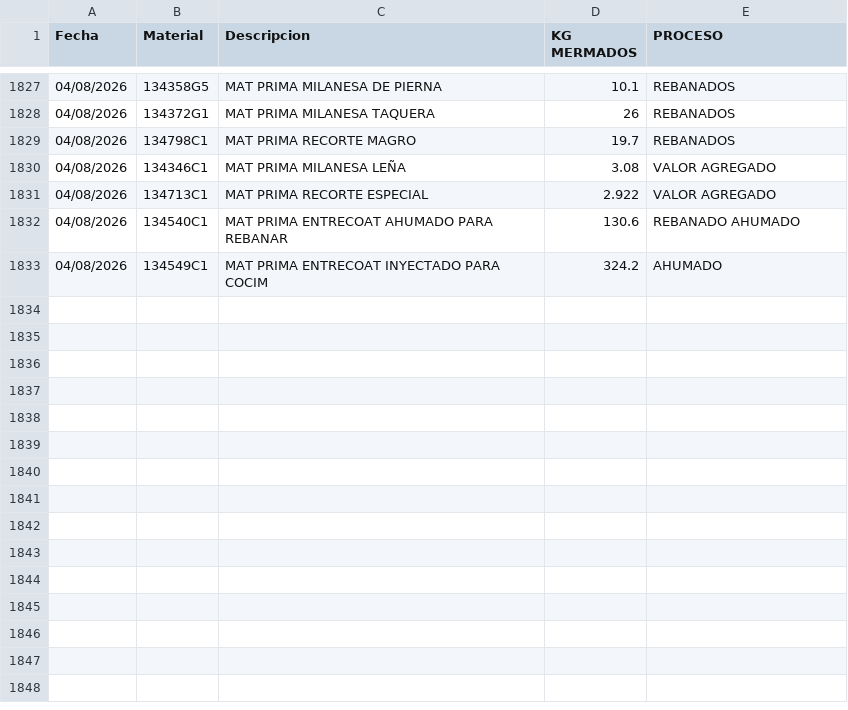
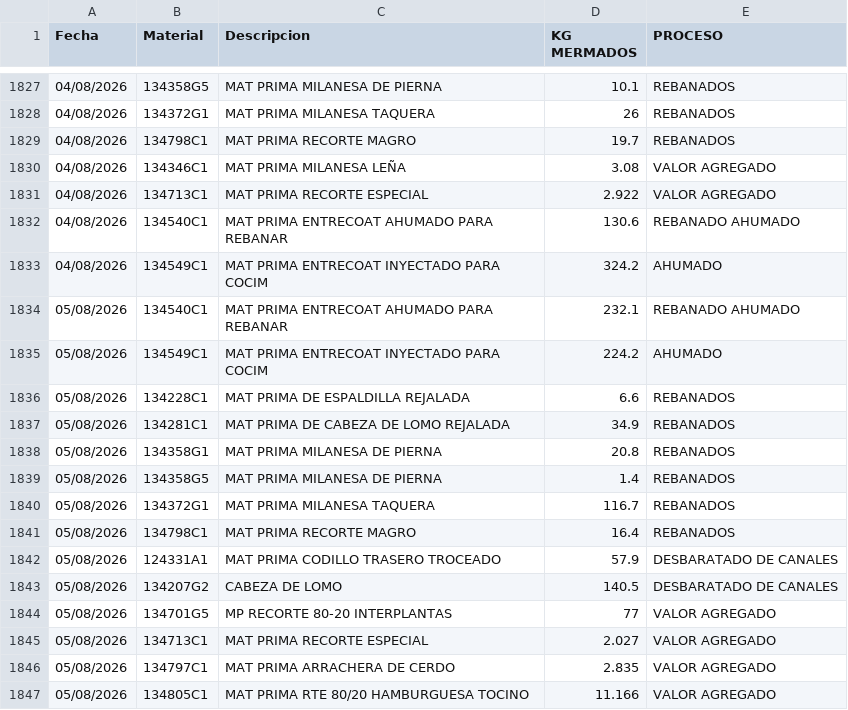
Before and after one commit to rosaliolh/basedatos, a CSV file: registrodemermaprocesosirapuato.csv, drawn as a sheet; only a part is shown, gaps mark what is left out.

Commit message:
Update registrodemermaprocesosirapuato.csv

```diff
--- a/registrodemermaprocesosirapuato.csv
+++ b/registrodemermaprocesosirapuato.csv
@@ -1833 +1833,15 @@ Fecha,Material,Descripcion,KG MERMADOS,PROCESO
 04/08/2026,134549C1,MAT PRIMA ENTRECOAT INYECTADO PARA COCIM,324.2,AHUMADO
+05/08/2026,134540C1,MAT PRIMA ENTRECOAT AHUMADO PARA REBANAR,232.1,REBANADO AHUMADO
+05/08/2026,134549C1,MAT PRIMA ENTRECOAT INYECTADO PARA COCIM,224.2,AHUMADO
+05/08/2026,134228C1,MAT PRIMA DE ESPALDILLA REJALADA,6.6,REBANADOS
+05/08/2026,134281C1,MAT PRIMA DE CABEZA DE LOMO REJALADA,34.9,REBANADOS
+05/08/2026,134358G1,MAT PRIMA MILANESA DE PIERNA,20.8,REBANADOS
+05/08/2026,134358G5,MAT PRIMA MILANESA DE PIERNA,1.4,REBANADOS
+05/08/2026,134372G1,MAT PRIMA MILANESA TAQUERA,116.7,REBANADOS
+05/08/2026,134798C1,MAT PRIMA RECORTE MAGRO,16.4,REBANADOS
+05/08/2026,124331A1,MAT PRIMA CODILLO TRASERO TROCEADO,57.9,DESBARATADO DE CANALES
+05/08/2026,134207G2,CABEZA DE LOMO,140.5,DESBARATADO DE CANALES
+05/08/2026,134701G5,MP RECORTE 80-20 INTERPLANTAS,77,VALOR AGREGADO
+05/08/2026,134713C1,MAT PRIMA RECORTE ESPECIAL,2.027,VALOR AGREGADO
+05/08/2026,134797C1,MAT PRIMA ARRACHERA DE CERDO,2.835,VALOR AGREGADO
+05/08/2026,134805C1,MAT PRIMA RTE 80/20 HAMBURGUESA TOCINO,11.166,VALOR AGREGADO
```
